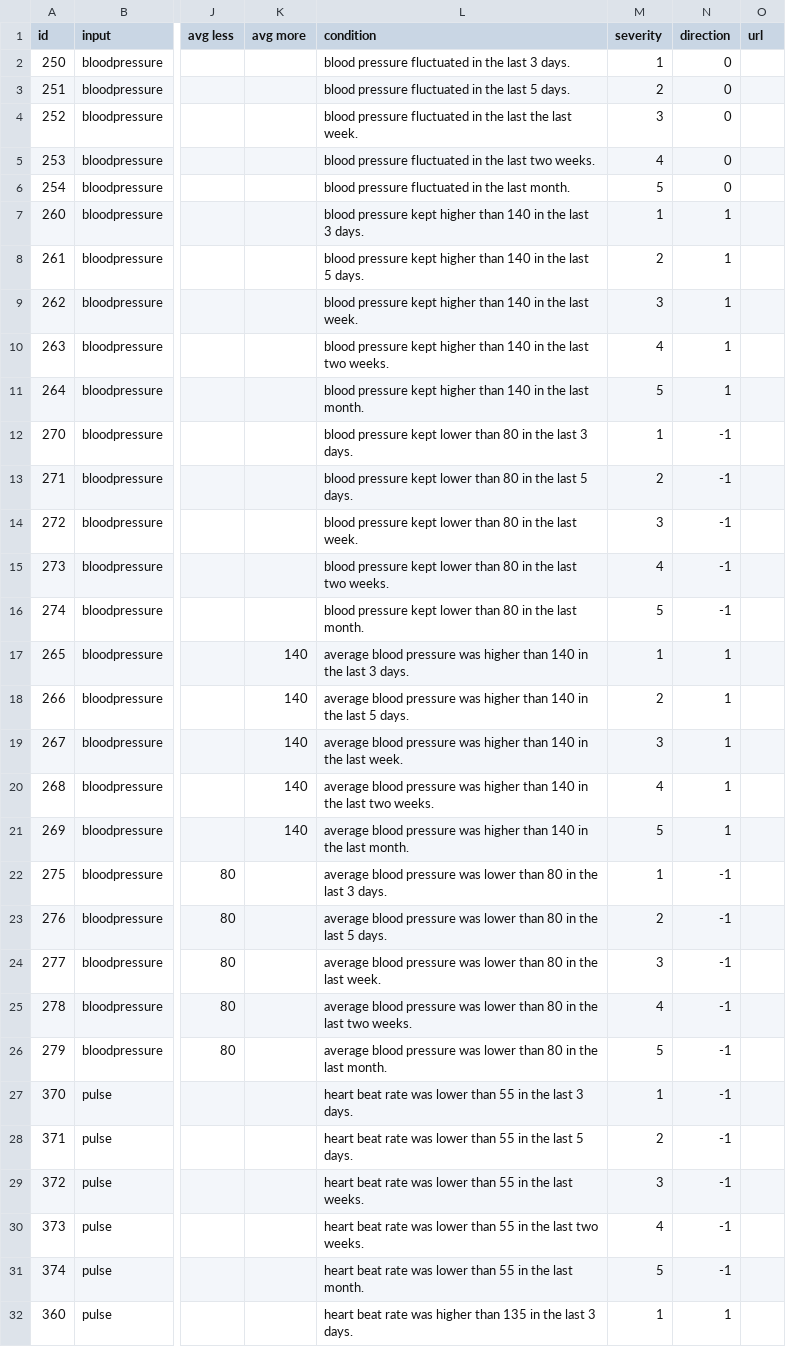
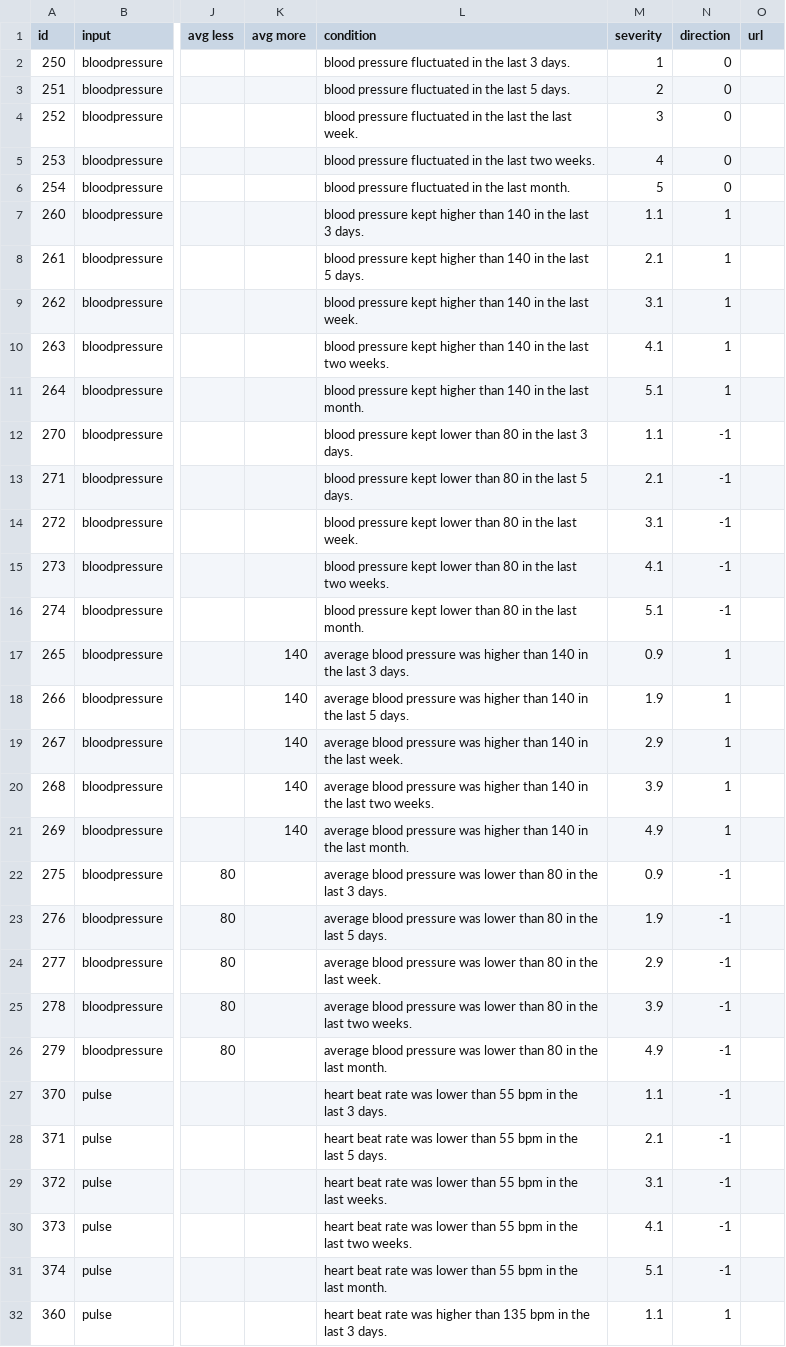
Before and after one commit to whistler/health-engine, a CSV file: db/timeseries_recommendations.csv, drawn as a sheet; only a part is shown, gaps mark what is left out; the diff covers the shown part only; the diff names each change by its address in the sheet, - before the commit and + after, or states it on an @@ line.

Commit message:
fix the bug in the post_processor, refactor the intermediate recommendations by adding direction, changing recommendation to condition, then append tips in the last minute

```diff
--- a/db/timeseries_recommendations.csv
+++ b/db/timeseries_recommendations.csv
-M7 (severity): 1
+M7 (severity): 1.1
-M8 (severity): 2
+M8 (severity): 2.1
-M9 (severity): 3
+M9 (severity): 3.1
-M10 (severity): 4
+M10 (severity): 4.1
-M11 (severity): 5
+M11 (severity): 5.1
-M12 (severity): 1
+M12 (severity): 1.1
-M13 (severity): 2
+M13 (severity): 2.1
-M14 (severity): 3
+M14 (severity): 3.1
-M15 (severity): 4
+M15 (severity): 4.1
-M16 (severity): 5
+M16 (severity): 5.1
-M17 (severity): 1
+M17 (severity): 0.9
-M18 (severity): 2
+M18 (severity): 1.9
-M19 (severity): 3
+M19 (severity): 2.9
-M20 (severity): 4
+M20 (severity): 3.9
-M21 (severity): 5
+M21 (severity): 4.9
-M22 (severity): 1
+M22 (severity): 0.9
-M23 (severity): 2
+M23 (severity): 1.9
-M24 (severity): 3
+M24 (severity): 2.9
-M25 (severity): 4
+M25 (severity): 3.9
-M26 (severity): 5
+M26 (severity): 4.9
-L27 (condition): …than 55 in the…
+L27 (condition): …than 55 bpm in the…
-M27 (severity): 1
+M27 (severity): 1.1
-L28 (condition): …than 55 in the…
+L28 (condition): …than 55 bpm in the…
-M28 (severity): 2
+M28 (severity): 2.1
-L29 (condition): …than 55 in the…
+L29 (condition): …than 55 bpm in the…
-M29 (severity): 3
+M29 (severity): 3.1
-L30 (condition): …than 55 in the…
+L30 (condition): …than 55 bpm in the…
-M30 (severity): 4
+M30 (severity): 4.1
-L31 (condition): …than 55 in the…
+L31 (condition): …than 55 bpm in the…
-M31 (severity): 5
+M31 (severity): 5.1
-L32 (condition): …than 135 in the…
+L32 (condition): …than 135 bpm in the…
-M32 (severity): 1
+M32 (severity): 1.1
```
Also changed, not shown: 58 edited cells elsewhere in this file, db/PostProcessor.csv, db/instance_recommendations.csv, 6 other files.
